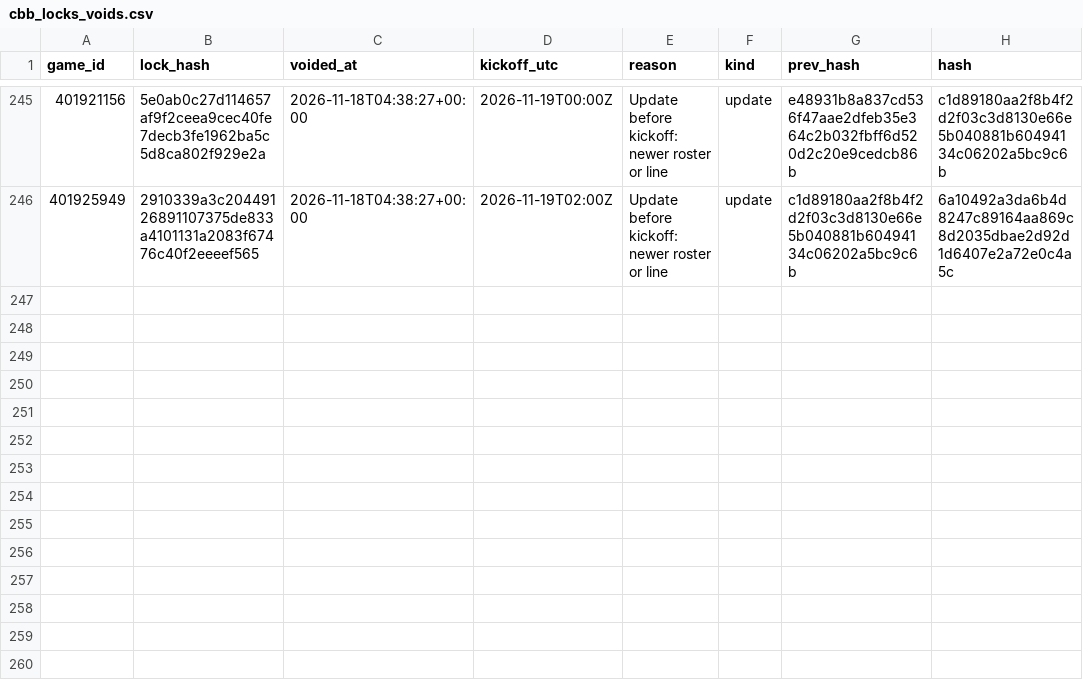
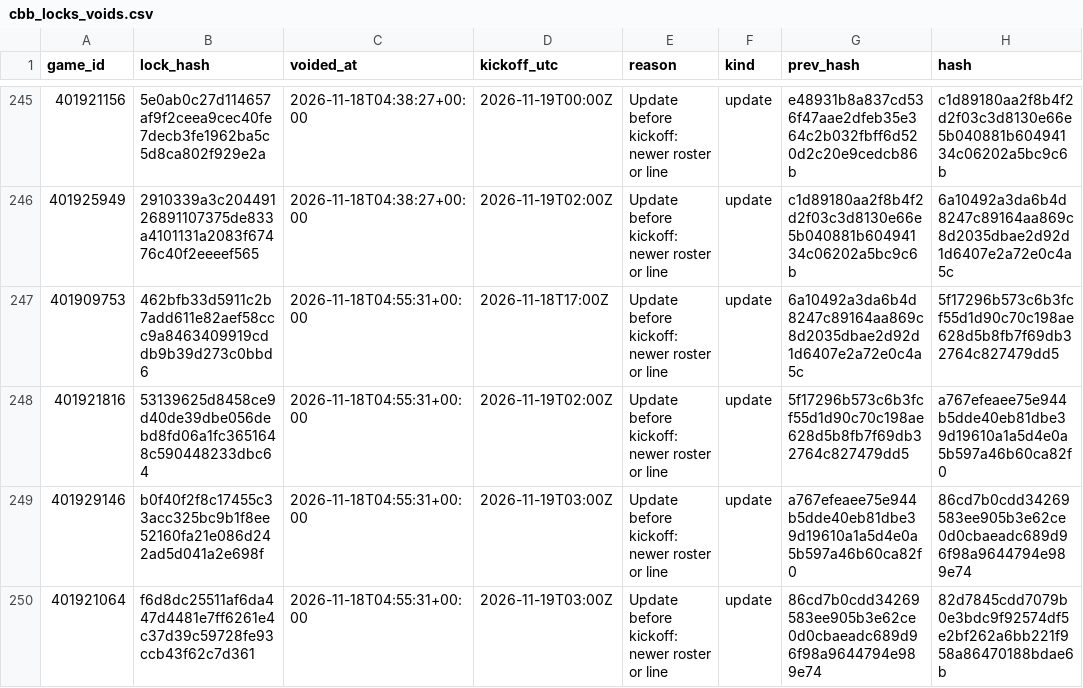
Before and after one commit to Seed808/theesness-data, a CSV file: model/ledger/cbb_locks_voids.csv, drawn as a sheet; only a part is shown, gaps mark what is left out.

```diff
--- a/model/ledger/cbb_locks_voids.csv
+++ b/model/ledger/cbb_locks_voids.csv
@@ -246 +246,5 @@ game_id,lock_hash,voided_at,kickoff_utc,reason,kind,prev_hash,hash
 401925949,2910339a3c20449126891107375de833a4101131a2083f67476c40f2eeeef565,2026-11-18T04:38:27+00:00,2026-11-19T02:00Z,Update before kickoff: newer roster or line,update,c1d89180aa2f8b4f2d2f03c3d8130e66e5b040881b60494134c06202a5bc9c6b,6a10492a3da6b4d8247c89164aa869c8d2035dbae2d92d1d6407e2a72e0c4a5c
+401909753,462bfb33d5911c2b7add611e82aef58ccc9a8463409919cddb9b39d273c0bbd6,2026-11-18T04:55:31+00:00,2026-11-18T17:00Z,Update before kickoff: newer roster or line,update,6a10492a3da6b4d8247c89164aa869c8d2035dbae2d92d1d6407e2a72e0c4a5c,5f17296b573c6b3fcf55d1d90c70c198ae628d5b8fb7f69db32764c827479dd5
+401921816,53139625d8458ce9d40de39dbe056debd8fd06a1fc3651648c590448233dbc64,2026-11-18T04:55:31+00:00,2026-11-19T02:00Z,Update before kickoff: newer roster or line,update,5f17296b573c6b3fcf55d1d90c70c198ae628d5b8fb7f69db32764c827479dd5,a767efeaee75e944b5dde40eb81dbe39d19610a1a5d4e0a5b597a46b60ca82f0
+401929146,b0f40f2f8c17455c33acc325bc9b1f8ee52160fa21e086d242ad5d041a2e698f,2026-11-18T04:55:31+00:00,2026-11-19T03:00Z,Update before kickoff: newer roster or line,update,a767efeaee75e944b5dde40eb81dbe39d19610a1a5d4e0a5b597a46b60ca82f0,86cd7b0cdd34269583ee905b3e62ce0d0cbaeadc689d96f98a9644794e989e74
+401921064,f6d8dc25511af6da447d4481e7ff6261e4c37d39c59728fe93ccb43f62c7d361,2026-11-18T04:55:31+00:00,2026-11-19T03:00Z,Update before kickoff: newer roster or line,update,86cd7b0cdd34269583ee905b3e62ce0d0cbaeadc689d96f98a9644794e989e74,82d7845cdd7079b0e3bdc9f92574df5e2bf262a6bb221f958a86470188bdae6b
```
Also changed, not shown: model/ledger/cbb_locks.csv, model/ledger/totals_cbb.csv, 15 other files.
